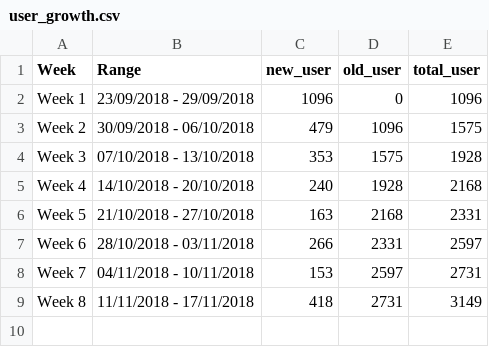
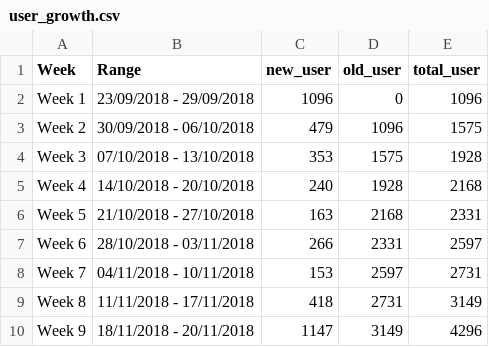
Before and after one commit to smoketerzai56/smokeio_stats, a CSV file: user_growth.csv, drawn as a sheet.

Commit message:
Update user_growth.csv

```diff
--- a/user_growth.csv
+++ b/user_growth.csv
@@ -9 +9,2 @@ Week 7,04/11/2018 - 10/11/2018,153,2597,2731
 Week 8,11/11/2018 - 17/11/2018,418,2731,3149
+Week 9,18/11/2018 - 20/11/2018,1147,3149,4296
```
